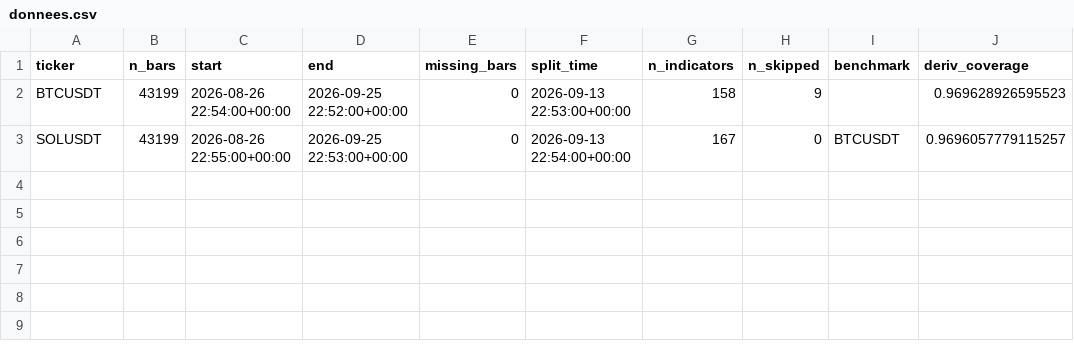
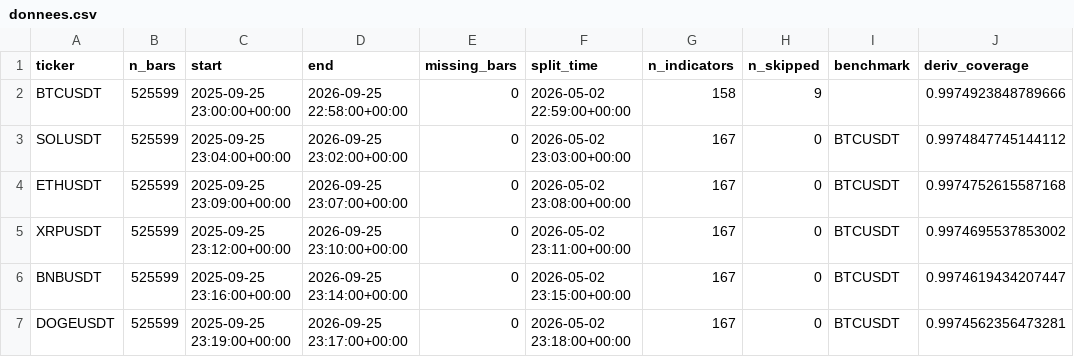
Before and after one commit to Alclimawebsite/test, a CSV file: reports/etat_des_lieux/donnees.csv, drawn as a sheet.

```diff
--- a/reports/etat_des_lieux/donnees.csv
+++ b/reports/etat_des_lieux/donnees.csv
@@ -1,3 +1,7 @@
 ticker,n_bars,start,end,missing_bars,split_time,n_indicators,n_skipped,benchmark,deriv_coverage
-BTCUSDT,43199,2026-08-26 22:54:00+00:00,2026-09-25 22:52:00+00:00,0,2026-09-13 22:53:00+00:00,158,9,,0.969628926595523
-SOLUSDT,43199,2026-08-26 22:55:00+00:00,2026-09-25 22:53:00+00:00,0,2026-09-13 22:54:00+00:00,167,0,BTCUSDT,0.9696057779115257
+BTCUSDT,525599,2025-09-25 23:00:00+00:00,2026-09-25 22:58:00+00:00,0,2026-05-02 22:59:00+00:00,158,9,,0.9974923848789666
+SOLUSDT,525599,2025-09-25 23:04:00+00:00,2026-09-25 23:02:00+00:00,0,2026-05-02 23:03:00+00:00,167,0,BTCUSDT,0.9974847745144112
+ETHUSDT,525599,2025-09-25 23:09:00+00:00,2026-09-25 23:07:00+00:00,0,2026-05-02 23:08:00+00:00,167,0,BTCUSDT,0.9974752615587168
+XRPUSDT,525599,2025-09-25 23:12:00+00:00,2026-09-25 23:10:00+00:00,0,2026-05-02 23:11:00+00:00,167,0,BTCUSDT,0.9974695537853002
+BNBUSDT,525599,2025-09-25 23:16:00+00:00,2026-09-25 23:14:00+00:00,0,2026-05-02 23:15:00+00:00,167,0,BTCUSDT,0.9974619434207447
+DOGEUSDT,525599,2025-09-25 23:19:00+00:00,2026-09-25 23:17:00+00:00,0,2026-05-02 23:18:00+00:00,167,0,BTCUSDT,0.9974562356473281
```
Also changed, not shown: reports/etat_des_lieux/bottom_20.csv, reports/etat_des_lieux/familles.csv, 17 other files.
